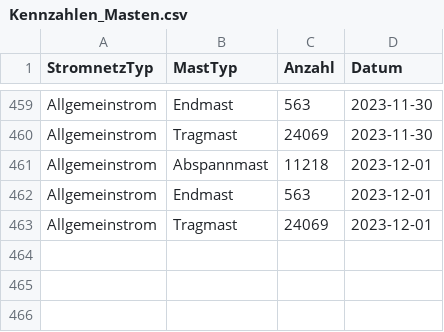
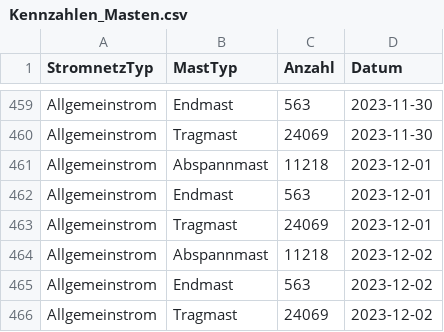
Before and after one commit to SFOE/KeyFiguresElectricalInstallations, a CSV file: data/Kennzahlen_Masten.csv, drawn as a sheet; only a part is shown, gaps mark what is left out; the diff names each change by its address in the sheet, - before the commit and + after, or states it on an @@ line.

```diff
--- a/data/Kennzahlen_Masten.csv
+++ b/data/Kennzahlen_Masten.csv
+row 464: Allgemeinstrom | Abspannmast | 11218 | 2023-12-02
+row 465: Allgemeinstrom | Endmast | 563 | 2023-12-02
+row 466: Allgemeinstrom | Tragmast | 24069 | 2023-12-02
```
Also changed, not shown: data/Kennzahlen_Leitungen.csv, data/Kennzahlen_Stationen.csv, 7 other files.
